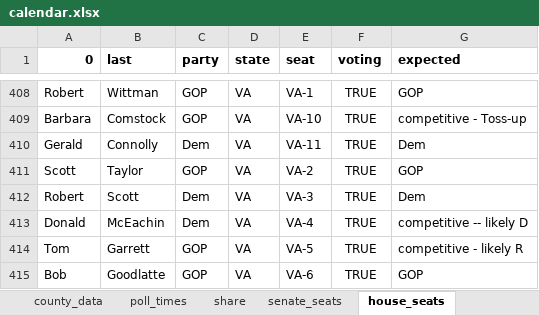
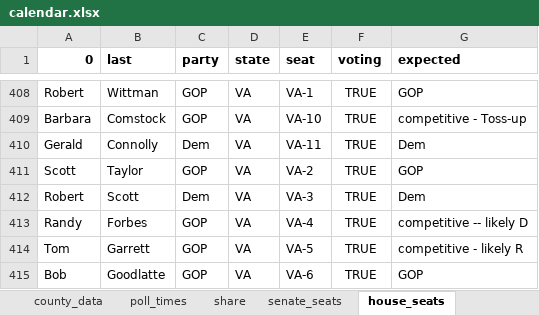
Before and after one commit to nprapps/elections16-general, an Excel workbook: data/calendar.xlsx, sheet house_seats, drawn as a sheet; only a part is shown, gaps mark what is left out; values as stored, in another font and other column widths than the file's, no borders; charts and pictures and conditional formats not drawn; the diff names each change by its address in the sheet, - before the commit and + after, or states it on an @@ line.

Commit message:
fix incorrect previous party for one race

```diff
--- a/data/calendar.xlsx (sheet house_seats)
+++ b/data/calendar.xlsx (sheet house_seats)
-A413 (0): Donald
+A413 (0): Randy
-B413 (last): McEachin
+B413 (last): Forbes
-C413 (party): Dem
+C413 (party): GOP
```
Also changed, not shown: sheet bop.
